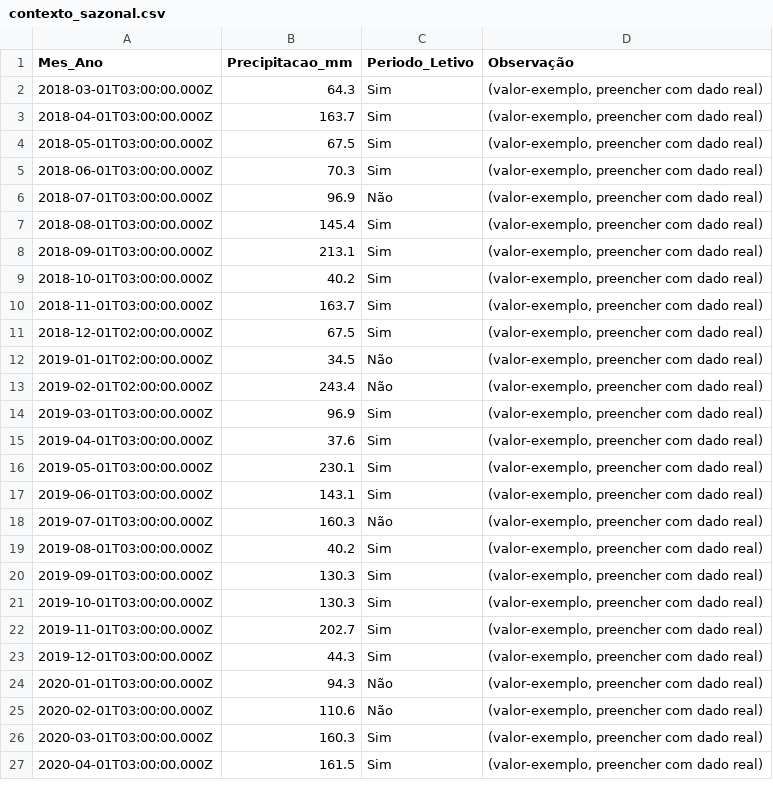
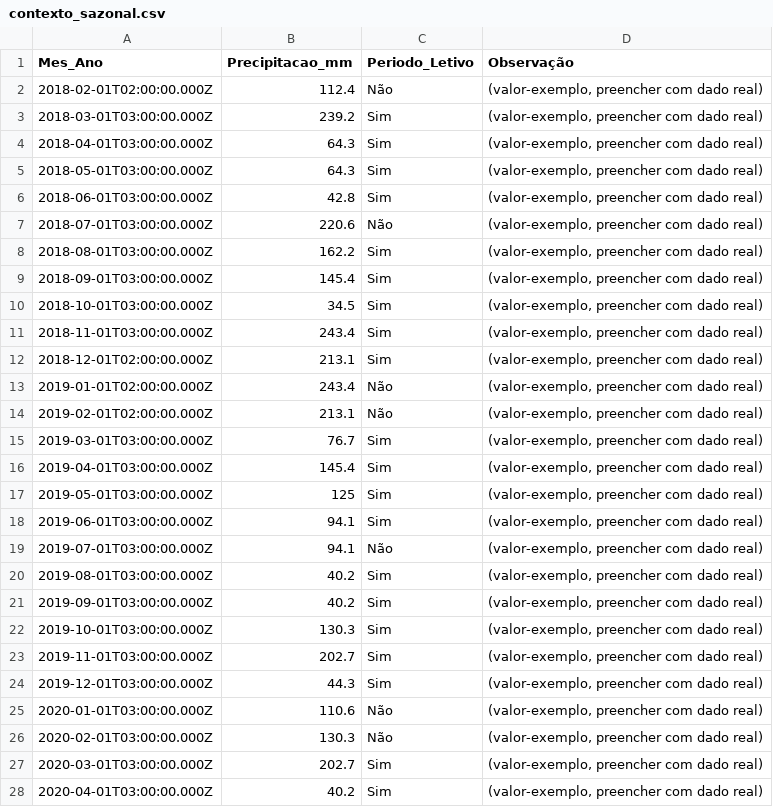
Before and after one commit to adinailson88/malha-previsao-filtros, a CSV file: dados_csv/contexto_sazonal.csv, drawn as a sheet; only a part is shown; the diff covers the shown part only.

```diff
--- a/dados_csv/contexto_sazonal.csv
+++ b/dados_csv/contexto_sazonal.csv
@@ -1,21 +1,22 @@
 Mes_Ano,Precipitacao_mm,Periodo_Letivo,Observação
-2018-03-01T03:00:00.000Z,64.3,Sim,"(valor-exemplo, preencher com dado real)"
-2018-04-01T03:00:00.000Z,163.7,Sim,"(valor-exemplo, preencher com dado real)"
-2018-05-01T03:00:00.000Z,67.5,Sim,"(valor-exemplo, preencher com dado real)"
-2018-06-01T03:00:00.000Z,70.3,Sim,"(valor-exemplo, preencher com dado real)"
-2018-07-01T03:00:00.000Z,96.9,Não,"(valor-exemplo, preencher com dado real)"
-2018-08-01T03:00:00.000Z,145.4,Sim,"(valor-exemplo, preencher com dado real)"
-2018-09-01T03:00:00.000Z,213.1,Sim,"(valor-exemplo, preencher com dado real)"
-2018-10-01T03:00:00.000Z,40.2,Sim,"(valor-exemplo, preencher com dado real)"
-2018-11-01T03:00:00.000Z,163.7,Sim,"(valor-exemplo, preencher com dado real)"
-2018-12-01T02:00:00.000Z,67.5,Sim,"(valor-exemplo, preencher com dado real)"
-2019-01-01T02:00:00.000Z,34.5,Não,"(valor-exemplo, preencher com dado real)"
-2019-02-01T02:00:00.000Z,243.4,Não,"(valor-exemplo, preencher com dado real)"
-2019-03-01T03:00:00.000Z,96.9,Sim,"(valor-exemplo, preencher com dado real)"
-2019-04-01T03:00:00.000Z,37.6,Sim,"(valor-exemplo, preencher com dado real)"
-2019-05-01T03:00:00.000Z,230.1,Sim,"(valor-exemplo, preencher com dado real)"
-2019-06-01T03:00:00.000Z,143.1,Sim,"(valor-exemplo, preencher com dado real)"
-2019-07-01T03:00:00.000Z,160.3,Não,"(valor-exemplo, preencher com dado real)"
+2018-02-01T02:00:00.000Z,112.4,Não,"(valor-exemplo, preencher com dado real)"
+2018-03-01T03:00:00.000Z,239.2,Sim,"(valor-exemplo, preencher com dado real)"
+2018-04-01T03:00:00.000Z,64.3,Sim,"(valor-exemplo, preencher com dado real)"
+2018-05-01T03:00:00.000Z,64.3,Sim,"(valor-exemplo, preencher com dado real)"
+2018-06-01T03:00:00.000Z,42.8,Sim,"(valor-exemplo, preencher com dado real)"
+2018-07-01T03:00:00.000Z,220.6,Não,"(valor-exemplo, preencher com dado real)"
+2018-08-01T03:00:00.000Z,162.2,Sim,"(valor-exemplo, preencher com dado real)"
+2018-09-01T03:00:00.000Z,145.4,Sim,"(valor-exemplo, preencher com dado real)"
+2018-10-01T03:00:00.000Z,34.5,Sim,"(valor-exemplo, preencher com dado real)"
+2018-11-01T03:00:00.000Z,243.4,Sim,"(valor-exemplo, preencher com dado real)"
+2018-12-01T02:00:00.000Z,213.1,Sim,"(valor-exemplo, preencher com dado real)"
+2019-01-01T02:00:00.000Z,243.4,Não,"(valor-exemplo, preencher com dado real)"
+2019-02-01T02:00:00.000Z,213.1,Não,"(valor-exemplo, preencher com dado real)"
+2019-03-01T03:00:00.000Z,76.7,Sim,"(valor-exemplo, preencher com dado real)"
+2019-04-01T03:00:00.000Z,145.4,Sim,"(valor-exemplo, preencher com dado real)"
+2019-05-01T03:00:00.000Z,125,Sim,"(valor-exemplo, preencher com dado real)"
+2019-06-01T03:00:00.000Z,94.1,Sim,"(valor-exemplo, preencher com dado real)"
+2019-07-01T03:00:00.000Z,94.1,Não,"(valor-exemplo, preencher com dado real)"
 2019-08-01T03:00:00.000Z,40.2,Sim,"(valor-exemplo, preencher com dado real)"
-2019-09-01T03:00:00.000Z,130.3,Sim,"(valor-exemplo, preencher com dado real)"
+2019-09-01T03:00:00.000Z,40.2,Sim,"(valor-exemplo, preencher com dado real)"
 2019-10-01T03:00:00.000Z,130.3,Sim,"(valor-exemplo, preencher com dado real)"
@@ -23,5 +24,5 @@
 2019-12-01T03:00:00.000Z,44.3,Sim,"(valor-exemplo, preencher com dado real)"
-2020-01-01T03:00:00.000Z,94.3,Não,"(valor-exemplo, preencher com dado real)"
-2020-02-01T03:00:00.000Z,110.6,Não,"(valor-exemplo, preencher com dado real)"
-2020-03-01T03:00:00.000Z,160.3,Sim,"(valor-exemplo, preencher com dado real)"
-2020-04-01T03:00:00.000Z,161.5,Sim,"(valor-exemplo, preencher com dado real)"
+2020-01-01T03:00:00.000Z,110.6,Não,"(valor-exemplo, preencher com dado real)"
+2020-02-01T03:00:00.000Z,130.3,Não,"(valor-exemplo, preencher com dado real)"
+2020-03-01T03:00:00.000Z,202.7,Sim,"(valor-exemplo, preencher com dado real)"
+2020-04-01T03:00:00.000Z,40.2,Sim,"(valor-exemplo, preencher com dado real)"
```
Also changed, not shown: 3 removed rows and 76 edited cells elsewhere in this file, 2 other files.
